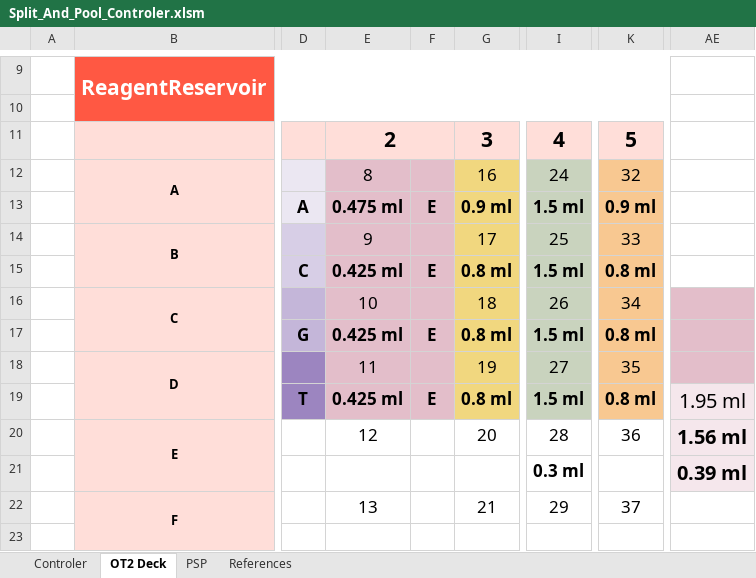
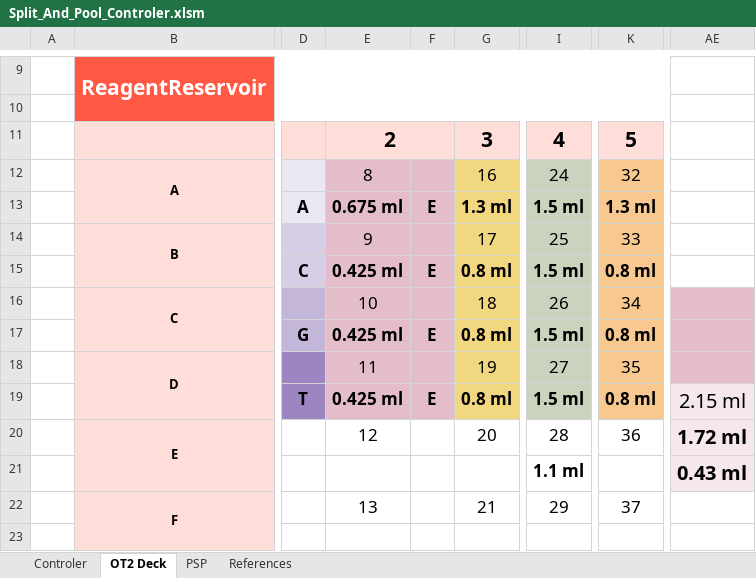
Before and after one commit to LucieDNA/Split_and_Pool_Protocol_Generator, an Excel workbook: Split_And_Pool_Controler.xlsm, sheet OT2 Deck, drawn as a sheet; only a part is shown, gaps mark what is left out; values as stored, in another font and other column widths than the file's, no borders; conditional formats not drawn; the diff names each change by its address in the sheet, - before the commit and + after, or states it on an @@ line.

Commit message:
Add files via upload

```diff
--- a/Split_And_Pool_Controler.xlsm (sheet OT2 Deck)
+++ b/Split_And_Pool_Controler.xlsm (sheet OT2 Deck)
-E13: 0.475 ml
+E13: 0.675 ml
-G13: 0.9 ml
+G13: 1.3 ml
-K13: 0.9 ml
+K13: 1.3 ml
-AE19: 1.95 ml
+AE19: 2.15 ml
-AE20: 1.56 ml
+AE20: 1.72 ml
-I21: 0.3 ml
+I21: 1.1 ml
-AE21: 0.39 ml
+AE21: 0.43 ml
```
Also changed, not shown: formulas that keep their value, charts or pictures.
